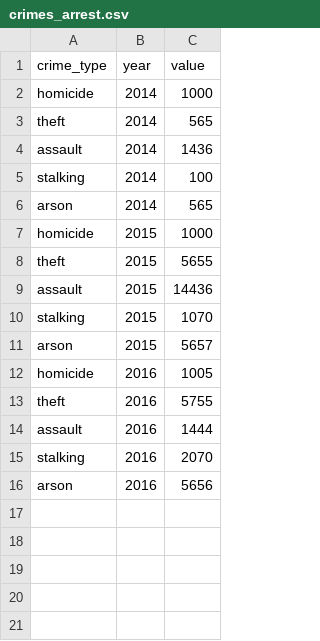
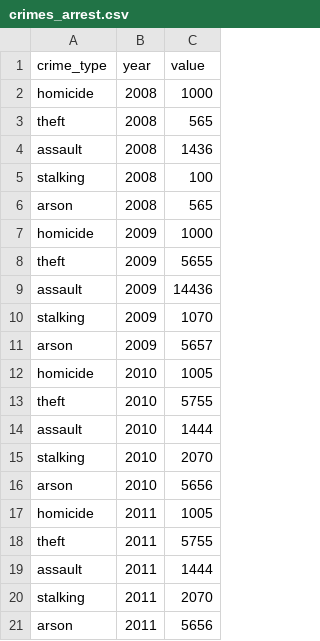
Before and after one commit to emiliemcfall/Chicago_Crimes, a CSV file: crimes_arrest.csv, drawn as a sheet.

```diff
--- a/crimes_arrest.csv
+++ b/crimes_arrest.csv
@@ -1,16 +1,21 @@
 crime_type,year,value
-homicide,2014,1000
-theft,2014,565
-assault,2014,1436
-stalking,2014,100
-arson,2014,565
-homicide,2015,1000
-theft,2015,5655
-assault,2015,14436
-stalking,2015,1070
-arson,2015,5657
-homicide,2016,1005
-theft,2016,5755
-assault,2016,1444
-stalking,2016,2070
-arson,2016,5656
+homicide,2008,1000
+theft,2008,565
+assault,2008,1436
+stalking,2008,100
+arson,2008,565
+homicide,2009,1000
+theft,2009,5655
+assault,2009,14436
+stalking,2009,1070
+arson,2009,5657
+homicide,2010,1005
+theft,2010,5755
+assault,2010,1444
+stalking,2010,2070
+arson,2010,5656
+homicide,2011,1005
+theft,2011,5755
+assault,2011,1444
+stalking,2011,2070
+arson,2011,5656
```
Also changed, not shown: crimes-aggregated.csv, crimes.csv, 17 other files.
